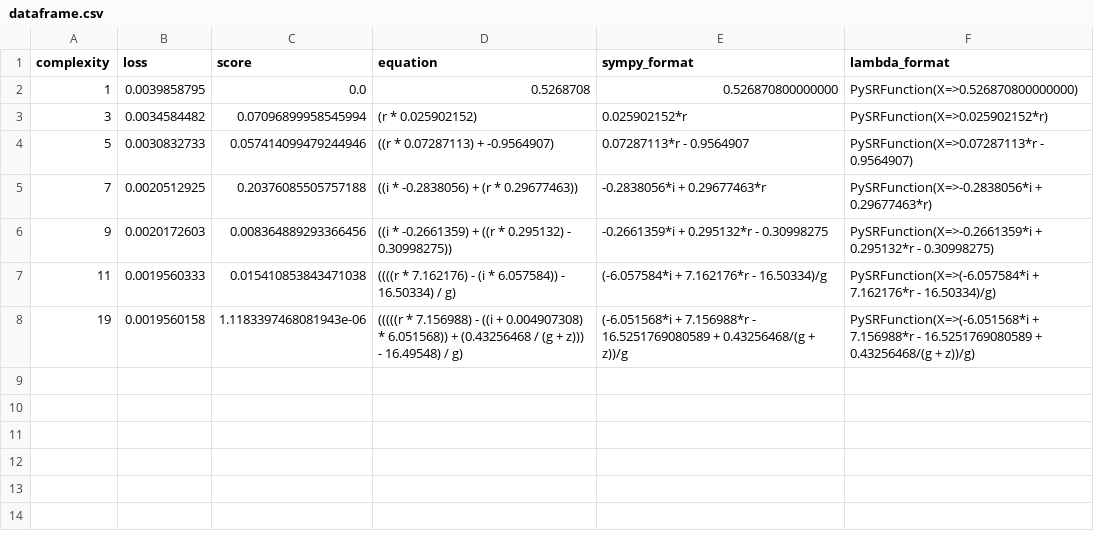
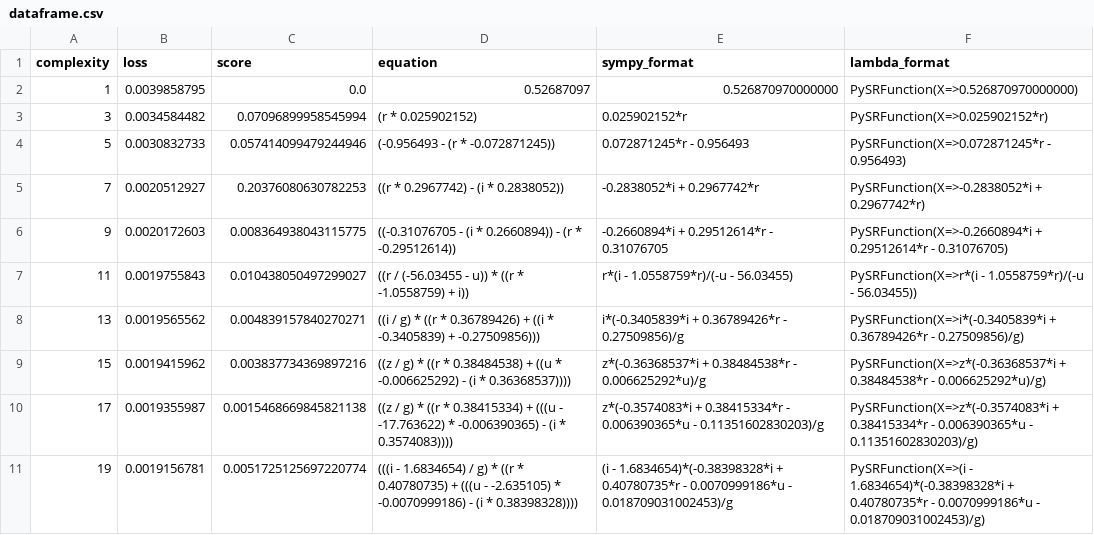
Before and after one commit to shreeprasadbhat/mtech-thesis, a CSV file: project-3/SRz/runs/01/dataframe.csv, drawn as a sheet.

```diff
--- a/project-3/SRz/runs/01/dataframe.csv
+++ b/project-3/SRz/runs/01/dataframe.csv
@@ -1,8 +1,11 @@
 complexity,loss,score,equation,sympy_format,lambda_format
-1,0.0039858795,0.0,0.5268708,0.526870800000000,PySRFunction(X=>0.526870800000000)
+1,0.0039858795,0.0,0.52687097,0.526870970000000,PySRFunction(X=>0.526870970000000)
 3,0.0034584482,0.07096899958545994,(r * 0.025902152),0.025902152*r,PySRFunction(X=>0.025902152*r)
-5,0.0030832733,0.057414099479244946,((r * 0.07287113) + -0.9564907),0.07287113*r - 0.9564907,PySRFunction(X=>0.07287113*r - 0.9564907)
-7,0.0020512925,0.20376085505757188,((i * -0.2838056) + (r * 0.29677463)),-0.2838056*i + 0.29677463*r,PySRFunction(X=>-0.2838056*i + 0.29677463*r)
-9,0.0020172603,0.008364889293366456,((i * -0.2661359) + ((r * 0.295132) - 0.30998275)),-0.2661359*i + 0.295132*r - 0.30998275,PySRFunction(X=>-0.2661359*i + 0.295132*r - 0.30998275)
-11,0.0019560333,0.015410853843471038,((((r * 7.162176) - (i * 6.057584)) - 16.50334) / g),(-6.057584*i + 7.162176*r - 16.50334)/g,PySRFunction(X=>(-6.057584*i + 7.162176*r - 16.50334)/g)
-19,0.0019560158,1.1183397468081943e-06,(((((r * 7.156988) - ((i + 0.004907308) * 6.051568)) + (0.43256468 / (g + z))) - 16.49548) / g),(-6.051568*i + 7.156988*r - 16.5251769080589 + 0.43256468/(g + z))/g,PySRFunction(X=>(-6.051568*i + 7.156988*r - 16.5251769080589 + 0.43256468/(g + z))/g)
+5,0.0030832733,0.057414099479244946,(-0.956493 - (r * -0.072871245)),0.072871245*r - 0.956493,PySRFunction(X=>0.072871245*r - 0.956493)
+7,0.0020512927,0.20376080630782253,((r * 0.2967742) - (i * 0.2838052)),-0.2838052*i + 0.2967742*r,PySRFunction(X=>-0.2838052*i + 0.2967742*r)
+9,0.0020172603,0.008364938043115775,((-0.31076705 - (i * 0.2660894)) - (r * -0.29512614)),-0.2660894*i + 0.29512614*r - 0.31076705,PySRFunction(X=>-0.2660894*i + 0.29512614*r - 0.31076705)
+11,0.0019755843,0.010438050497299027,((r / (-56.03455 - u)) * ((r * -1.0558759) + i)),r*(i - 1.0558759*r)/(-u - 56.03455),PySRFunction(X=>r*(i - 1.0558759*r)/(-u - 56.03455))
+13,0.0019565562,0.004839157840270271,((i / g) * ((r * 0.36789426) + ((i * -0.3405839) + -0.27509856))),i*(-0.3405839*i + 0.36789426*r - 0.27509856)/g,PySRFunction(X=>i*(-0.3405839*i + 0.36789426*r - 0.27509856)/g)
+15,0.0019415962,0.003837734369897216,((z / g) * ((r * 0.38484538) + ((u * -0.006625292) - (i * 0.36368537)))),z*(-0.36368537*i + 0.38484538*r - 0.006625292*u)/g,PySRFunction(X=>z*(-0.36368537*i + 0.38484538*r - 0.006625292*u)/g)
+17,0.0019355987,0.0015468669845821138,((z / g) * ((r * 0.38415334) + (((u - -17.763622) * -0.006390365) - (i * 0.3574083)))),z*(-0.3574083*i + 0.38415334*r - 0.006390365*u - 0.11351602830203)/g,PySRFunction(X=>z*(-0.3574083*i + 0.38415334*r - 0.006390365*u - 0.11351602830203)/g)
+19,0.0019156781,0.0051725125697220774,(((i - 1.6834654) / g) * ((r * 0.40780735) + (((u - -2.635105) * -0.0070999186) - (i * 0.38398328)))),(i - 1.6834654)*(-0.38398328*i + 0.40780735*r - 0.0070999186*u - 0.018709031002453)/g,PySRFunction(X=>(i - 1.6834654)*(-0.38398328*i + 0.40780735*r - 0.0070999186*u - 0.018709031002453)/g)
```
Also changed, not shown: project-3/SRz/runs/01/equation.csv, 33 other files.
